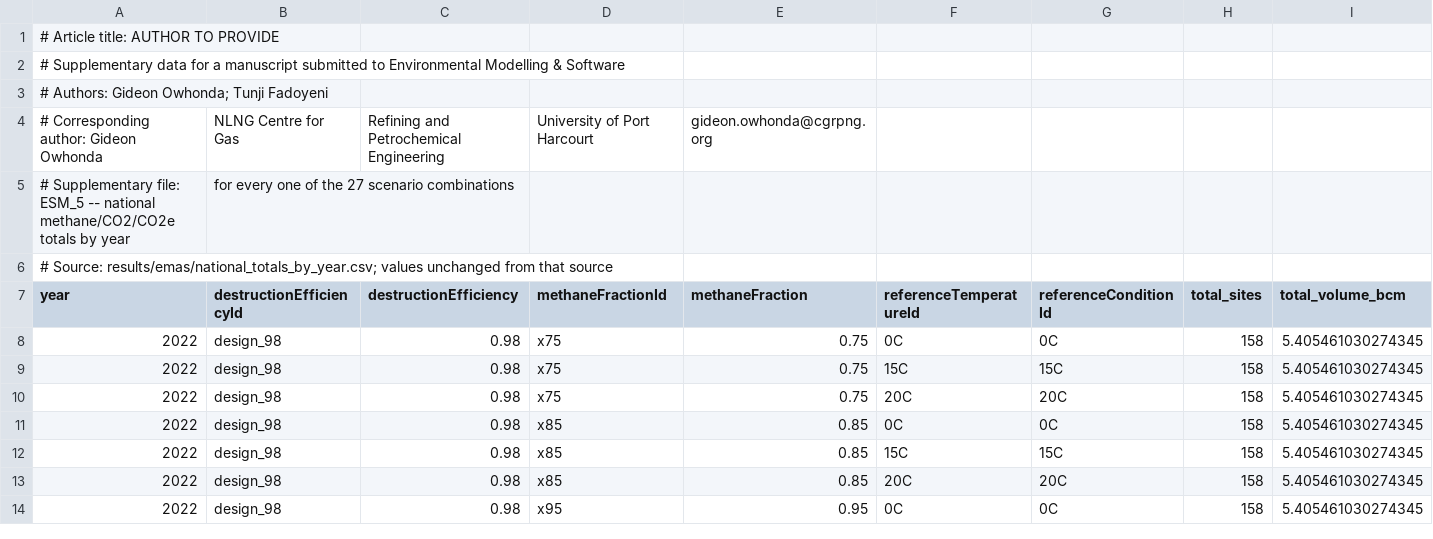
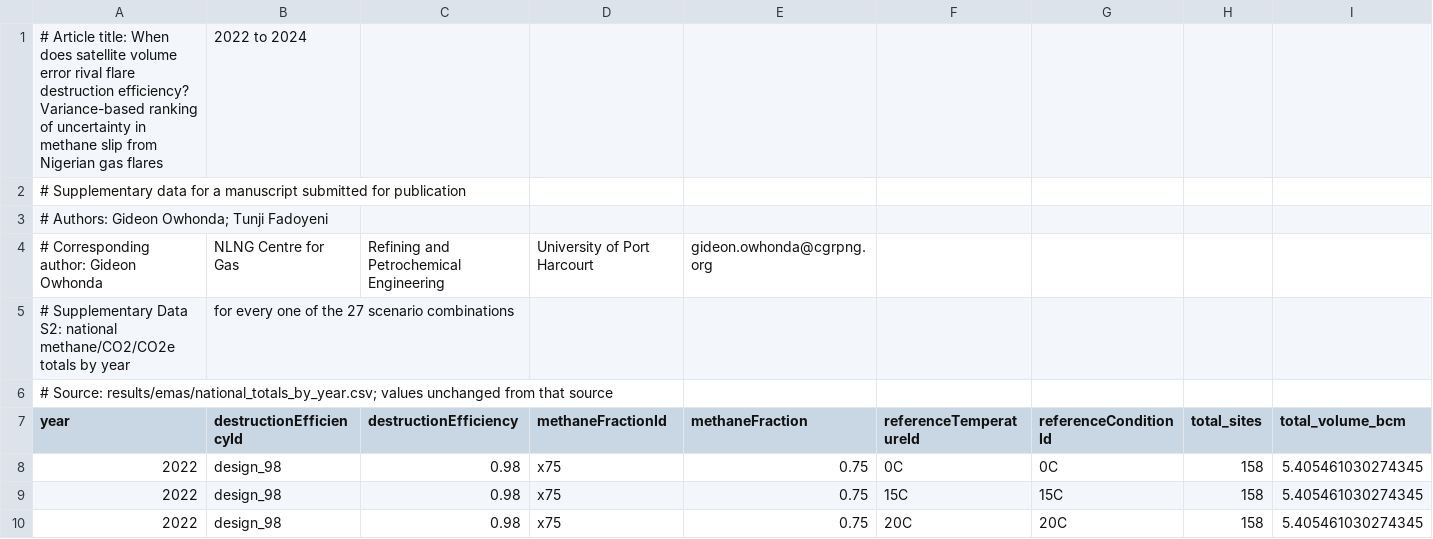
Before and after one commit to Gidoty/Gidoty-nigerdelta-hsse-tracker, a CSV file: supplementary/Supplementary_Data_S2.csv, drawn as a sheet; only a part is shown; the shorter side is filled out with more unchanged rows; removed rows and columns are numbered as before the commit, all else as after; rows hold the shown columns only; the diff names each change by its address in the sheet, - before the commit and + after, or states it on an @@ line.

```diff
--- a/supplementary/Supplementary_Data_S2.csv
+++ b/supplementary/Supplementary_Data_S2.csv
-row 1: # Article title: AUTHOR TO PROVIDE
+row 1: # Article title: When does satellite volume error rival flare destruction efficiency? Variance-based ranking of uncertainty in methane slip from Nigerian gas flares | 2022 to 2024
-A2 (year): …manuscript submitted to Environmental Modelling & Software
+A2 (year): …manuscript submitted for publication
-A5 (year): # Supplementary file: ESM_5 -- national methane/CO2/CO2e…
+A5 (year): # Supplementary Data S2: national methane/CO2/CO2e…
```
Also changed, not shown: supplementary/Supplementary_Data_S1.csv, supplementary/Supplementary_Data_S3.csv.
